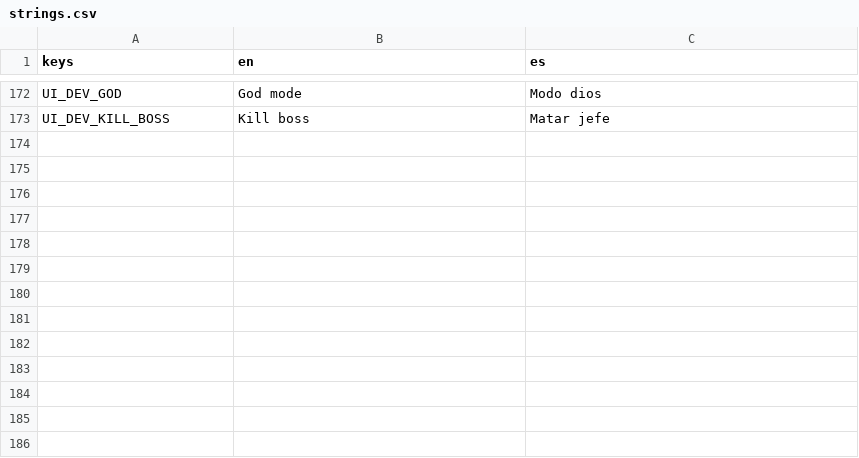
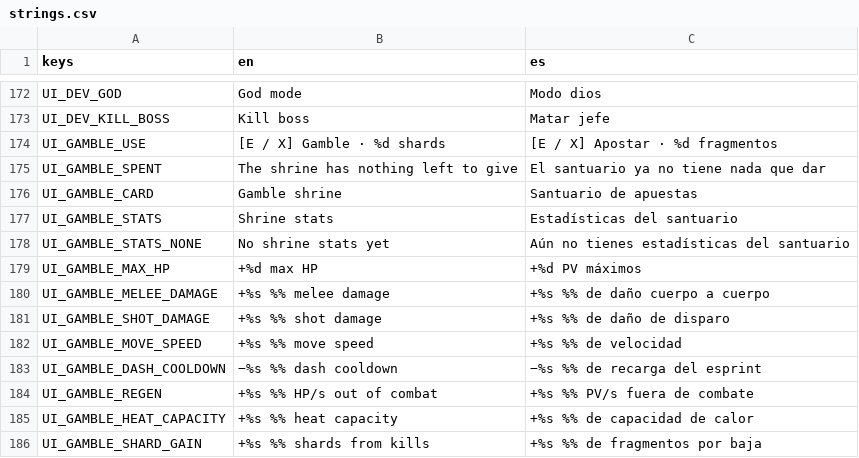
Before and after one commit to riusprime/zero-depth, a CSV file: locale/strings.csv, drawn as a sheet; only a part is shown, gaps mark what is left out.

```diff
--- a/locale/strings.csv
+++ b/locale/strings.csv
@@ -173 +173,14 @@ UI_DEV_GOD,God mode,Modo dios
 UI_DEV_KILL_BOSS,Kill boss,Matar jefe
+UI_GAMBLE_USE,[E / X] Gamble · %d shards,[E / X] Apostar · %d fragmentos
+UI_GAMBLE_SPENT,The shrine has nothing left to give,El santuario ya no tiene nada que dar
+UI_GAMBLE_CARD,Gamble shrine,Santuario de apuestas
+UI_GAMBLE_STATS,Shrine stats,Estadísticas del santuario
+UI_GAMBLE_STATS_NONE,No shrine stats yet,Aún no tienes estadísticas del santuario
+UI_GAMBLE_MAX_HP,+%d max HP,+%d PV máximos
+UI_GAMBLE_MELEE_DAMAGE,+%s %% melee damage,+%s %% de daño cuerpo a cuerpo
+UI_GAMBLE_SHOT_DAMAGE,+%s %% shot damage,+%s %% de daño de disparo
+UI_GAMBLE_MOVE_SPEED,+%s %% move speed,+%s %% de velocidad
+UI_GAMBLE_DASH_COOLDOWN,−%s %% dash cooldown,−%s %% de recarga del esprint
+UI_GAMBLE_REGEN,+%s %% HP/s out of combat,+%s %% PV/s fuera de combate
+UI_GAMBLE_HEAT_CAPACITY,+%s %% heat capacity,+%s %% de capacidad de calor
+UI_GAMBLE_SHARD_GAIN,+%s %% shards from kills,+%s %% de fragmentos por baja
```
Also changed, not shown: 49 other files.
